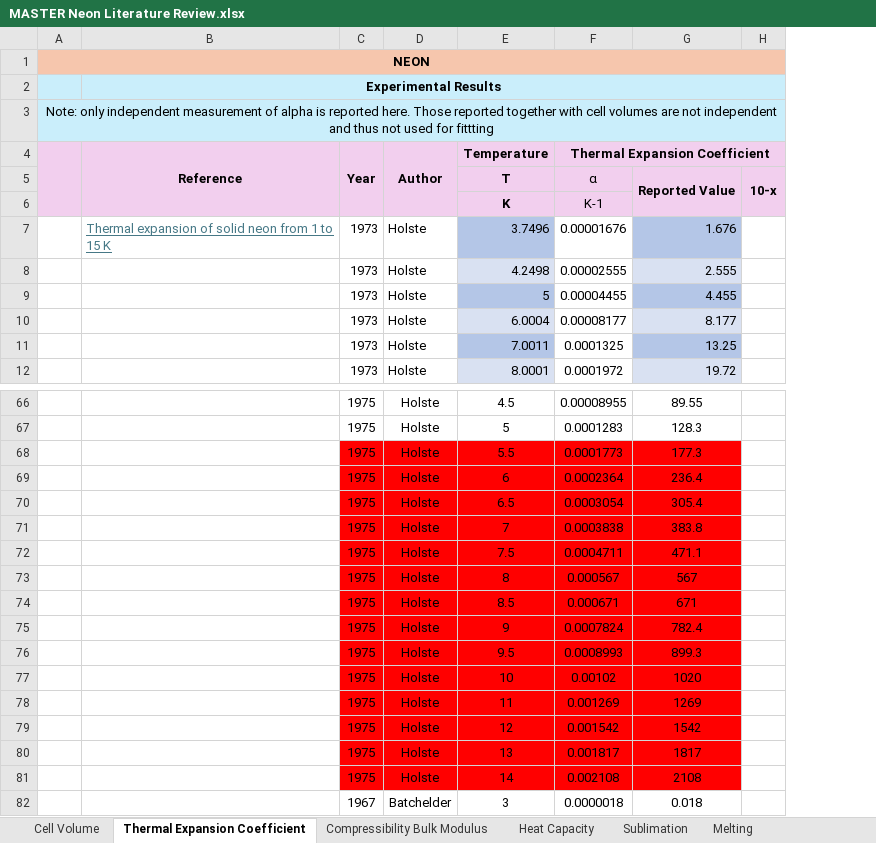
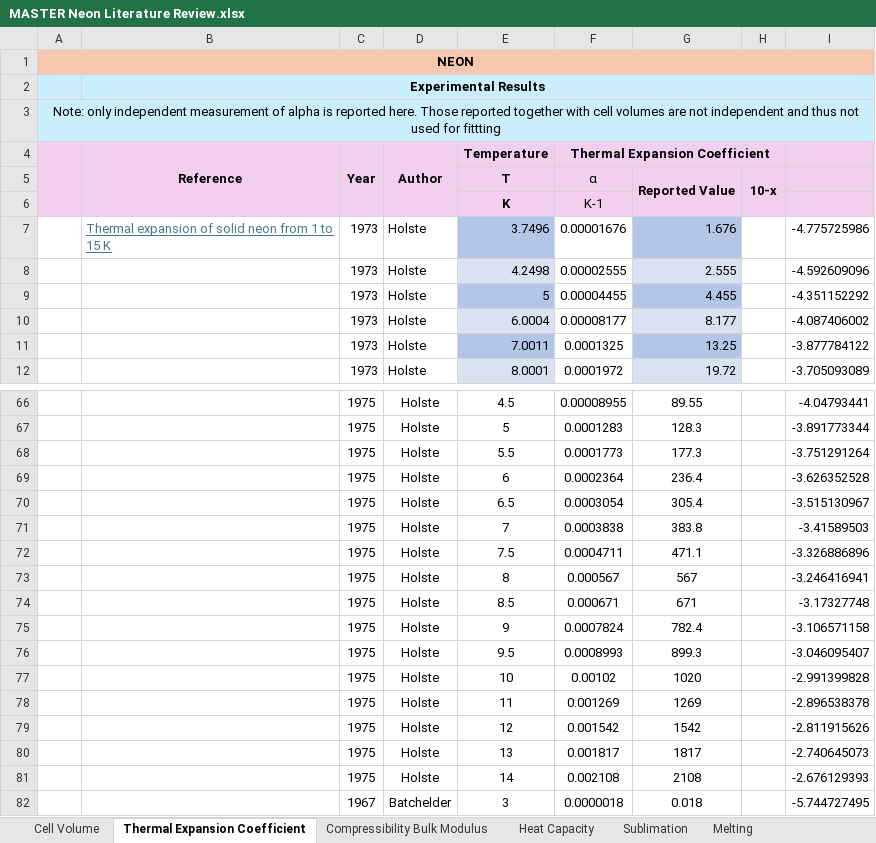
Before and after one commit to Iash5225/GENG5511_Thesis, an Excel workbook: data/MASTER Neon Literature Review.xlsx, sheet Thermal Expansion Coefficient, drawn as a sheet; only a part is shown, gaps mark what is left out; values as stored, in another font and other column widths than the file's, no borders; charts and pictures not drawn; the diff covers the shown part only; the diff names each change by its address in the sheet, - before the commit and + after, or states it on an @@ line.

```diff
--- a/data/MASTER Neon Literature Review.xlsx (sheet Thermal Expansion Coefficient)
+++ b/data/MASTER Neon Literature Review.xlsx (sheet Thermal Expansion Coefficient)
+column I, rows 7-12: -4.775725986 | -4.592609096 | -4.351152292 | -4.087406002 | -3.877784122 | -3.705093089; rows 66-82: -4.04793441 | -3.891773344 | -3.751291264 | -3.626352528 | -3.515130967 | -3.41589503 | -3.326886896 | -3.246416941 | -3.17327748 | -3.106571158 | -3.046095407 | -2.991399828 | -2.896538378 | -2.811915626 | -2.740645073 | -2.676129393 | -5.744727495
-C68:G81 fill: #FF0000
+C68:G81 fill: none
```
Also changed, not shown: cell formats elsewhere in this sheet, sheet Cell Volume, sheet Compressibility Bulk Modulus, charts or pictures, data/MASTER Krypton Literature Review.xlsx, 58 other files.
